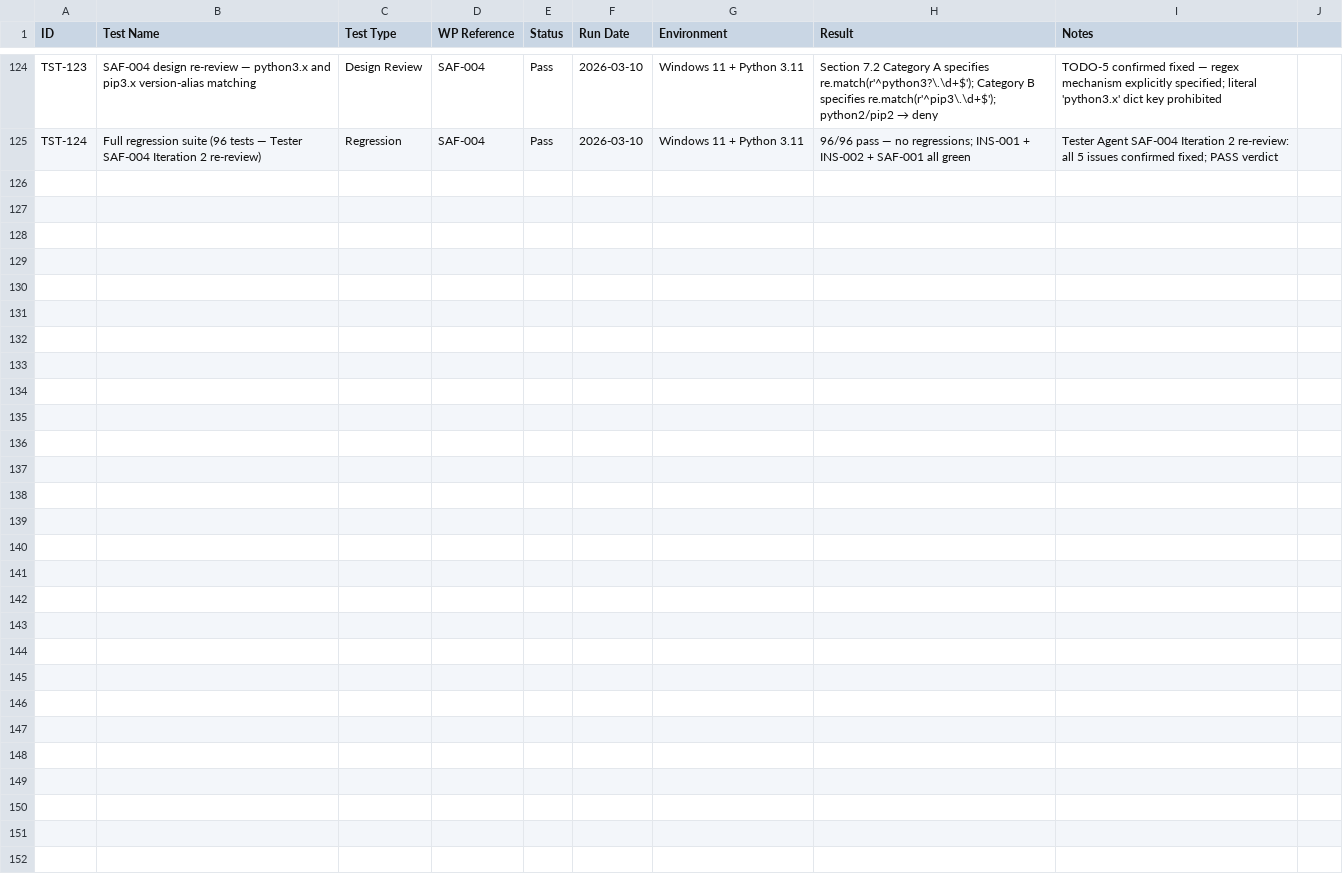
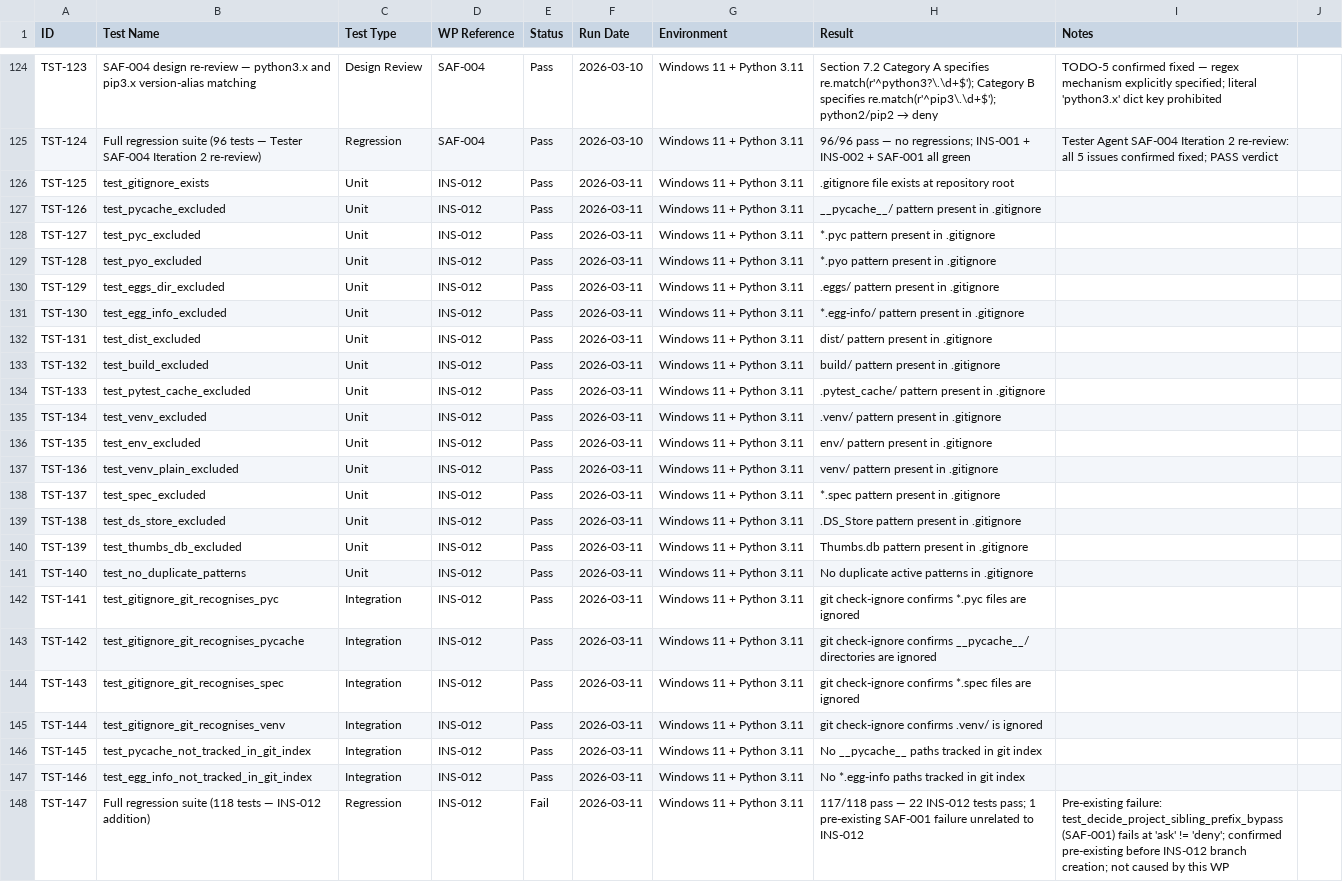
Before and after one commit to xX2Angelo8Xx/Turbulence-Solutions-Safe-Agent-Workspace, a CSV file: docs/test-results/test-results.csv, drawn as a sheet; only a part is shown, gaps mark what is left out; the diff names each change by its address in the sheet, - before the commit and + after, or states it on an @@ line.

Commit message:
INS-012: add .gitignore configuration and verification tests

```diff
--- a/docs/test-results/test-results.csv
+++ b/docs/test-results/test-results.csv
+row 126: TST-125 | test_gitignore_exists | Unit | INS-012 | Pass | 2026-03-11 | Windows 11 + Python 3.11 | .gitignore file exists at repository root
+row 127: TST-126 | test_pycache_excluded | Unit | INS-012 | Pass | 2026-03-11 | Windows 11 + Python 3.11 | __pycache__/ pattern present in .gitignore
+row 128: TST-127 | test_pyc_excluded | Unit | INS-012 | Pass | 2026-03-11 | Windows 11 + Python 3.11 | *.pyc pattern present in .gitignore
+row 129: TST-128 | test_pyo_excluded | Unit | INS-012 | Pass | 2026-03-11 | Windows 11 + Python 3.11 | *.pyo pattern present in .gitignore
+row 130: TST-129 | test_eggs_dir_excluded | Unit | INS-012 | Pass | 2026-03-11 | Windows 11 + Python 3.11 | .eggs/ pattern present in .gitignore
+row 131: TST-130 | test_egg_info_excluded | Unit | INS-012 | Pass | 2026-03-11 | Windows 11 + Python 3.11 | *.egg-info/ pattern present in .gitignore
+row 132: TST-131 | test_dist_excluded | Unit | INS-012 | Pass | 2026-03-11 | Windows 11 + Python 3.11 | dist/ pattern present in .gitignore
+row 133: TST-132 | test_build_excluded | Unit | INS-012 | Pass | 2026-03-11 | Windows 11 + Python 3.11 | build/ pattern present in .gitignore
+row 134: TST-133 | test_pytest_cache_excluded | Unit | INS-012 | Pass | 2026-03-11 | Windows 11 + Python 3.11 | .pytest_cache/ pattern present in .gitignore
+row 135: TST-134 | test_venv_excluded | Unit | INS-012 | Pass | 2026-03-11 | Windows 11 + Python 3.11 | .venv/ pattern present in .gitignore
+row 136: TST-135 | test_env_excluded | Unit | INS-012 | Pass | 2026-03-11 | Windows 11 + Python 3.11 | env/ pattern present in .gitignore
+row 137: TST-136 | test_venv_plain_excluded | Unit | INS-012 | Pass | 2026-03-11 | Windows 11 + Python 3.11 | venv/ pattern present in .gitignore
+row 138: TST-137 | test_spec_excluded | Unit | INS-012 | Pass | 2026-03-11 | Windows 11 + Python 3.11 | *.spec pattern present in .gitignore
+row 139: TST-138 | test_ds_store_excluded | Unit | INS-012 | Pass | 2026-03-11 | Windows 11 + Python 3.11 | .DS_Store pattern present in .gitignore
+row 140: TST-139 | test_thumbs_db_excluded | Unit | INS-012 | Pass | 2026-03-11 | Windows 11 + Python 3.11 | Thumbs.db pattern present in .gitignore
+row 141: TST-140 | test_no_duplicate_patterns | Unit | INS-012 | Pass | 2026-03-11 | Windows 11 + Python 3.11 | No duplicate active patterns in .gitignore
+row 142: TST-141 | test_gitignore_git_recognises_pyc | Integration | INS-012 | Pass | 2026-03-11 | Windows 11 + Python 3.11 | git check-ignore confirms *.pyc files are ignored
+row 143: TST-142 | test_gitignore_git_recognises_pycache | Integration | INS-012 | Pass | 2026-03-11 | Windows 11 + Python 3.11 | git check-ignore confirms __pycache__/ directories are ignored
+row 144: TST-143 | test_gitignore_git_recognises_spec | Integration | INS-012 | Pass | 2026-03-11 | Windows 11 + Python 3.11 | git check-ignore confirms *.spec files are ignored
+row 145: TST-144 | test_gitignore_git_recognises_venv | Integration | INS-012 | Pass | 2026-03-11 | Windows 11 + Python 3.11 | git check-ignore confirms .venv/ is ignored
+row 146: TST-145 | test_pycache_not_tracked_in_git_index | Integration | INS-012 | Pass | 2026-03-11 | Windows 11 + Python 3.11 | No __pycache__ paths tracked in git index
+row 147: TST-146 | test_egg_info_not_tracked_in_git_index | Integration | INS-012 | Pass | 2026-03-11 | Windows 11 + Python 3.11 | No *.egg-info paths tracked in git index
+row 148: TST-147 | Full regression suite (118 tests — INS-012 addition) | Regression | INS-012 | Fail | 2026-03-11 | Windows 11 + Python 3.11 | 117/118 pass — 22 INS-012 tests pass; 1 pre-existing SAF-001 failure unrelated to INS-012 | Pre-existing failure: test_decide_project_sibling_prefix_bypass (SAF-001) fails at 'ask' != 'deny'; confirmed pre-existing before INS-012 branch creation; not caused by this WP
```
Also changed, not shown: docs/workpackages/workpackages.csv, 3 other files.
